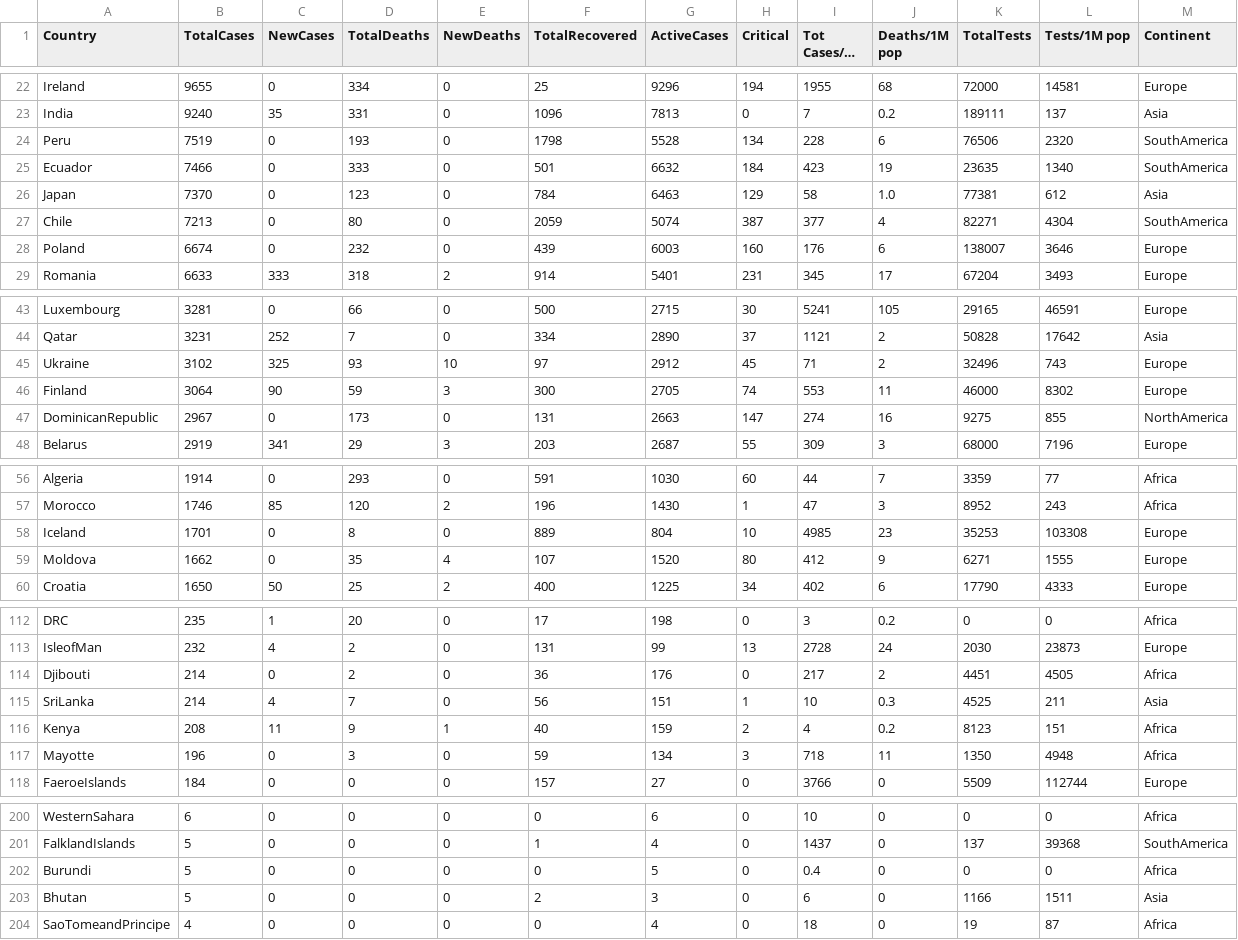
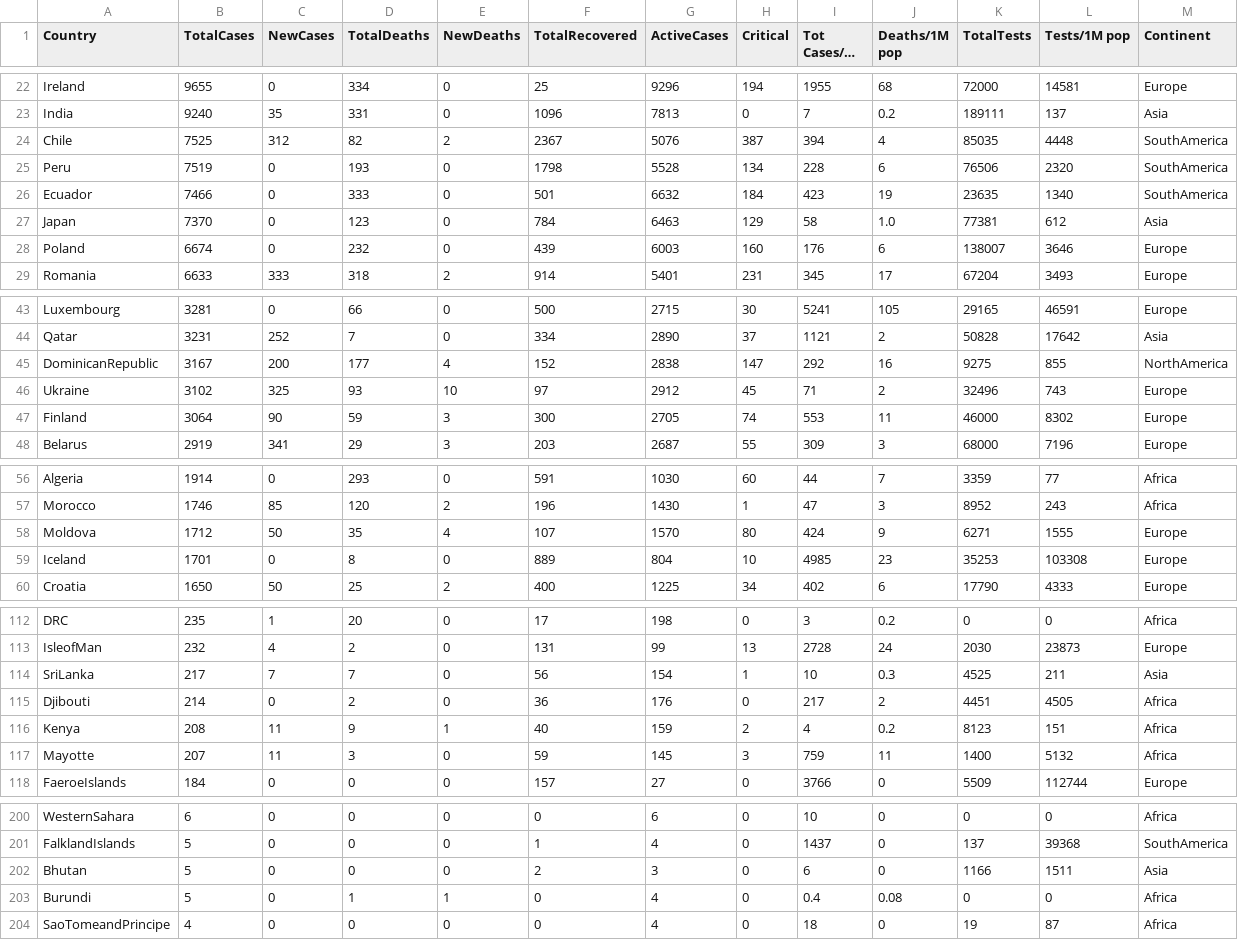
Before and after one commit to EndikaMT/Covid19-tracker, a CSV file: Covid19.csv, drawn as a sheet; only a part is shown, gaps mark what is left out; long unchanged cells end in …; the diff covers the shown part only.

```diff
--- a/Covid19.csv
+++ b/Covid19.csv
@@ -23,2 +23,3 @@ Ireland;9655;0;334;0;25;9296;194;1955;68;72000;14581;Europe
 India;9240;35;331;0;1096;7813;0;7;0.2;189111;137;Asia
+Chile;7525;312;82;2;2367;5076;387;394;4;85035;4448;SouthAmerica
 Peru;7519;0;193;0;1798;5528;134;228;6;76506;2320;SouthAmerica
@@ -26,3 +27,2 @@ Ecuador;7466;0;333;0;501;6632;184;423;19;23635;1340;SouthAmerica
 Japan;7370;0;123;0;784;6463;129;58;1.0;77381;612;Asia
-Chile;7213;0;80;0;2059;5074;387;377;4;82271;4304;SouthAmerica
 Poland;6674;0;232;0;439;6003;160;176;6;138007;3646;Europe
@@ -44,5 +44,5 @@ Luxembourg;3281;0;66;0;500;2715;30;5241;105;29165;46591;Europe
 Qatar;3231;252;7;0;334;2890;37;1121;2;50828;17642;Asia
+DominicanRepublic;3167;200;177;4;152;2838;147;292;16;9275;855;NorthAmerica
 Ukraine;3102;325;93;10;97;2912;45;71;2;32496;743;Europe
 Finland;3064;90;59;3;300;2705;74;553;11;46000;8302;Europe
-DominicanRepublic;2967;0;173;0;131;2663;147;274;16;9275;855;NorthAmerica
 Belarus;2919;341;29;3;203;2687;55;309;3;68000;7196;Europe
@@ -57,4 +57,4 @@ Algeria;1914;0;293;0;591;1030;60;44;7;3359;77;Africa
 Morocco;1746;85;120;2;196;1430;1;47;3;8952;243;Africa
+Moldova;1712;50;35;4;107;1570;80;424;9;6271;1555;Europe
 Iceland;1701;0;8;0;889;804;10;4985;23;35253;103308;Europe
-Moldova;1662;0;35;4;107;1520;80;412;9;6271;1555;Europe
 Croatia;1650;50;25;2;400;1225;34;402;6;17790;4333;Europe
@@ -113,6 +113,6 @@ DRC;235;1;20;0;17;198;0;3;0.2;0;0;Africa
 IsleofMan;232;4;2;0;131;99;13;2728;24;2030;23873;Europe
+SriLanka;217;7;7;0;56;154;1;10;0.3;4525;211;Asia
 Djibouti;214;0;2;0;36;176;0;217;2;4451;4505;Africa
-SriLanka;214;4;7;0;56;151;1;10;0.3;4525;211;Asia
 Kenya;208;11;9;1;40;159;2;4;0.2;8123;151;Africa
-Mayotte;196;0;3;0;59;134;3;718;11;1350;4948;Africa
+Mayotte;207;11;3;0;59;145;3;759;11;1400;5132;Africa
 FaeroeIslands;184;0;0;0;157;27;0;3766;0;5509;112744;Europe
@@ -201,4 +201,4 @@ WesternSahara;6;0;0;0;0;6;0;10;0;0;0;Africa
 FalklandIslands;5;0;0;0;1;4;0;1437;0;137;39368;SouthAmerica
-Burundi;5;0;0;0;0;5;0;0.4;0;0;0;Africa
 Bhutan;5;0;0;0;2;3;0;6;0;1166;1511;Asia
+Burundi;5;0;1;1;0;4;0;0.4;0.08;0;0;Africa
 SaoTomeandPrincipe;4;0;0;0;0;4;0;18;0;19;87;Africa
```
Also changed, not shown: 34 edited cells elsewhere in this file, 1 other file.
